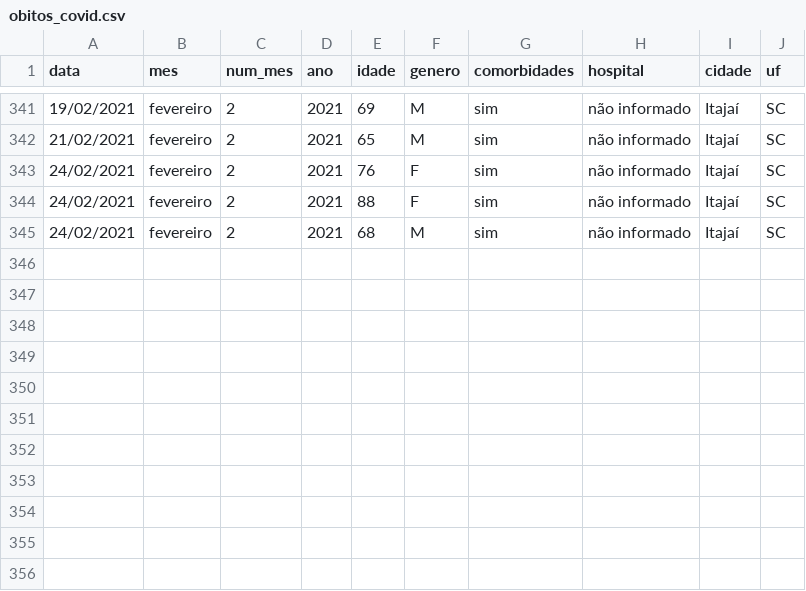
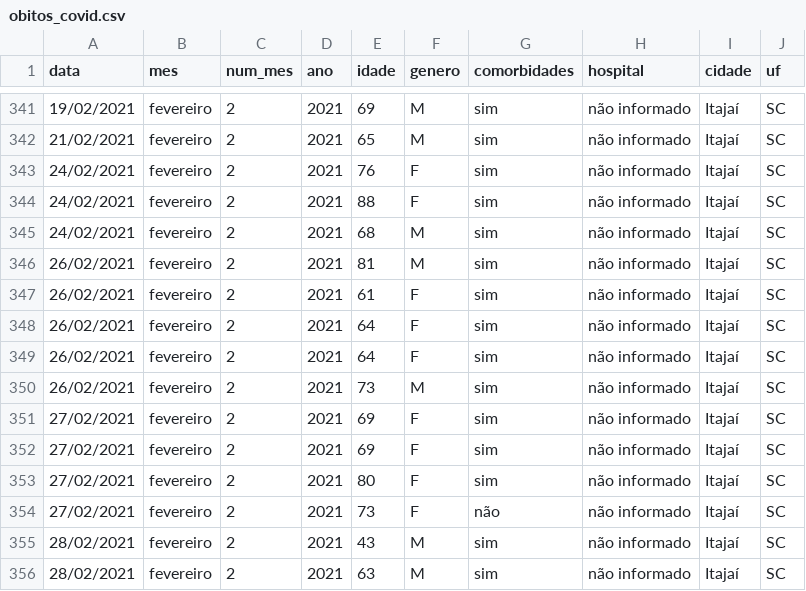
Before and after one commit to ingoramos/dashboardItj, a CSV file: obitos_covid.csv, drawn as a sheet; only a part is shown, gaps mark what is left out.

```diff
--- a/obitos_covid.csv
+++ b/obitos_covid.csv
@@ -345 +345,12 @@ data;mes;num_mes;ano;idade;genero;comorbidades;hospital;cidade;uf;
 24/02/2021;fevereiro;2;2021;68;M;sim;não informado;Itajaí;SC;
+26/02/2021;fevereiro;2;2021;81;M;sim;não informado;Itajaí;SC;
+26/02/2021;fevereiro;2;2021;61;F;sim;não informado;Itajaí;SC;
+26/02/2021;fevereiro;2;2021;64;F;sim;não informado;Itajaí;SC;
+26/02/2021;fevereiro;2;2021;64;F;sim;não informado;Itajaí;SC;
+26/02/2021;fevereiro;2;2021;73;M;sim;não informado;Itajaí;SC;
+27/02/2021;fevereiro;2;2021;69;F;sim;não informado;Itajaí;SC;
+27/02/2021;fevereiro;2;2021;69;F;sim;não informado;Itajaí;SC;
+27/02/2021;fevereiro;2;2021;80;F;sim;não informado;Itajaí;SC;
+27/02/2021;fevereiro;2;2021;73;F;não;não informado;Itajaí;SC;
+28/02/2021;fevereiro;2;2021;43;M;sim;não informado;Itajaí;SC;
+28/02/2021;fevereiro;2;2021;63;M;sim;não informado;Itajaí;SC;
```
Also changed, not shown: covid_Itajai.csv, marieta.csv, 1 other file.
